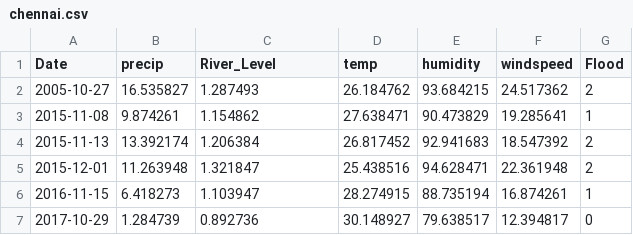
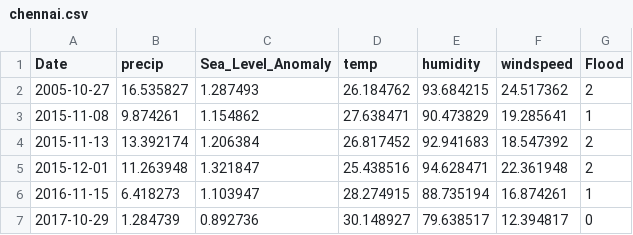
Before and after one commit to meghs-legit-hub/Vasudha-delfloods.2.0, a CSV file: chennai.csv, drawn as a sheet; only a part is shown.

Commit message:
Update chennai.csv

```diff
--- a/chennai.csv
+++ b/chennai.csv
@@ -1,2 +1,2 @@
-Date,precip,River_Level,temp,humidity,windspeed,Flood
+Date,precip,Sea_Level_Anomaly,temp,humidity,windspeed,Flood
 2005-10-27,16.535827,1.287493,26.184762,93.684215,24.517362,2
```
